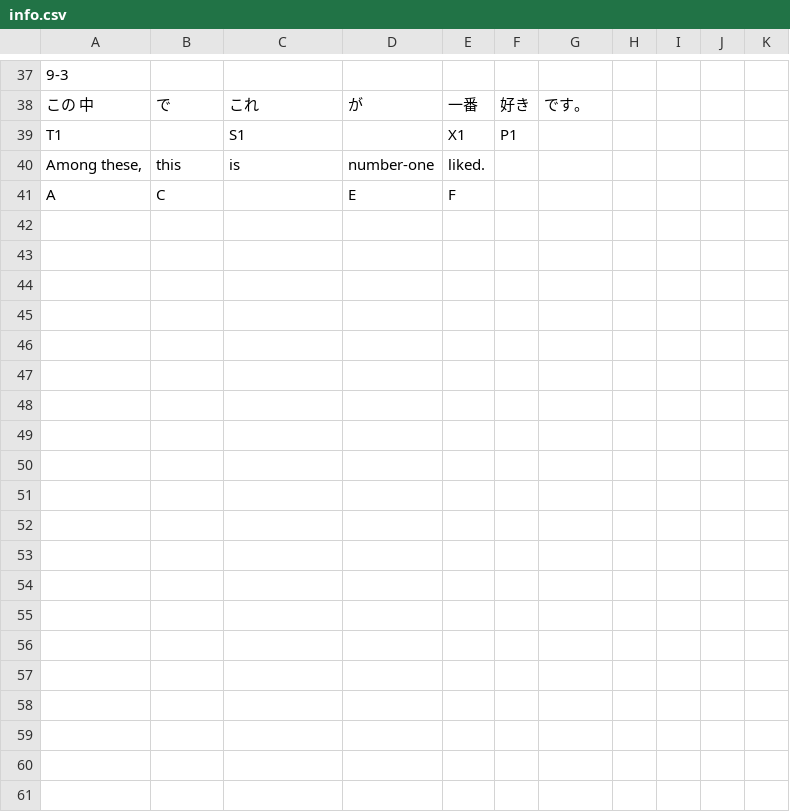
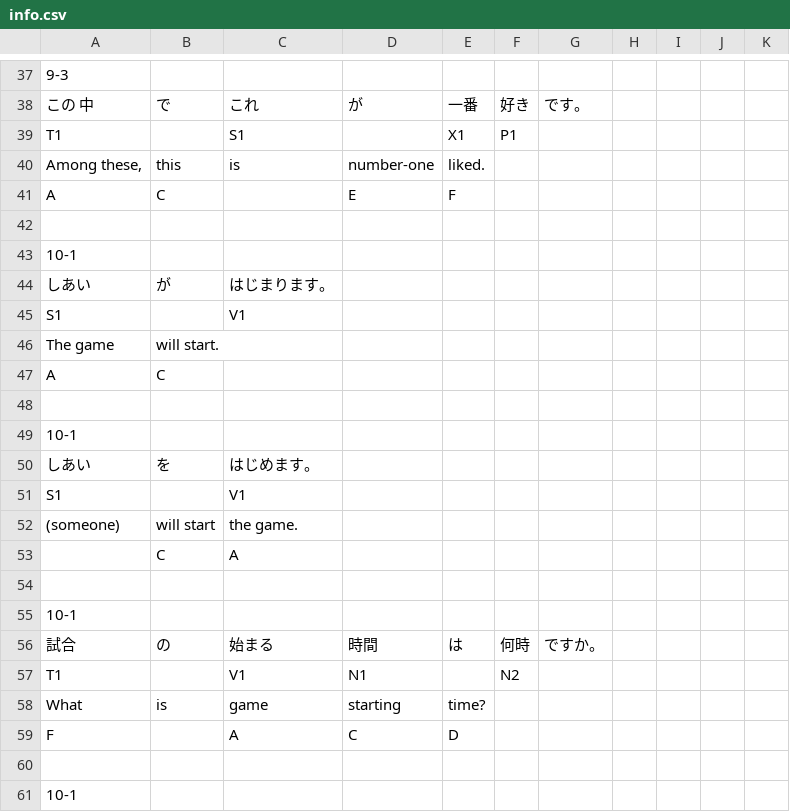
Before and after one commit to AlnisS/apjp-grammar, a CSV file: PDFTest/data/info.csv, drawn as a sheet; only a part is shown, gaps mark what is left out; the diff covers the shown part only.

```diff
--- a/PDFTest/data/info.csv
+++ b/PDFTest/data/info.csv
@@ -41 +41,21 @@ Among these, 	this 	is 	number-one 	liked.
 A	C		E	F						
+										
+10-1										
+しあい	が　	はじまります。								
+S1		V1								
+The game 	will start.									
+A	C									
+										
+10-1										
+しあい	を　	はじめます。								
+S1		V1								
+(someone) 	will start 	the game.								
+	C	A								
+										
+10-1										
+試合	の	始まる	時間	は　	何時	ですか。				
+T1		V1	N1		N2					
+What 	is 	game 	starting 	time?						
+F		A	C	D						
+										
+10-1										
```
Also changed, not shown: 16 added rows elsewhere in this file, 1 other file.
